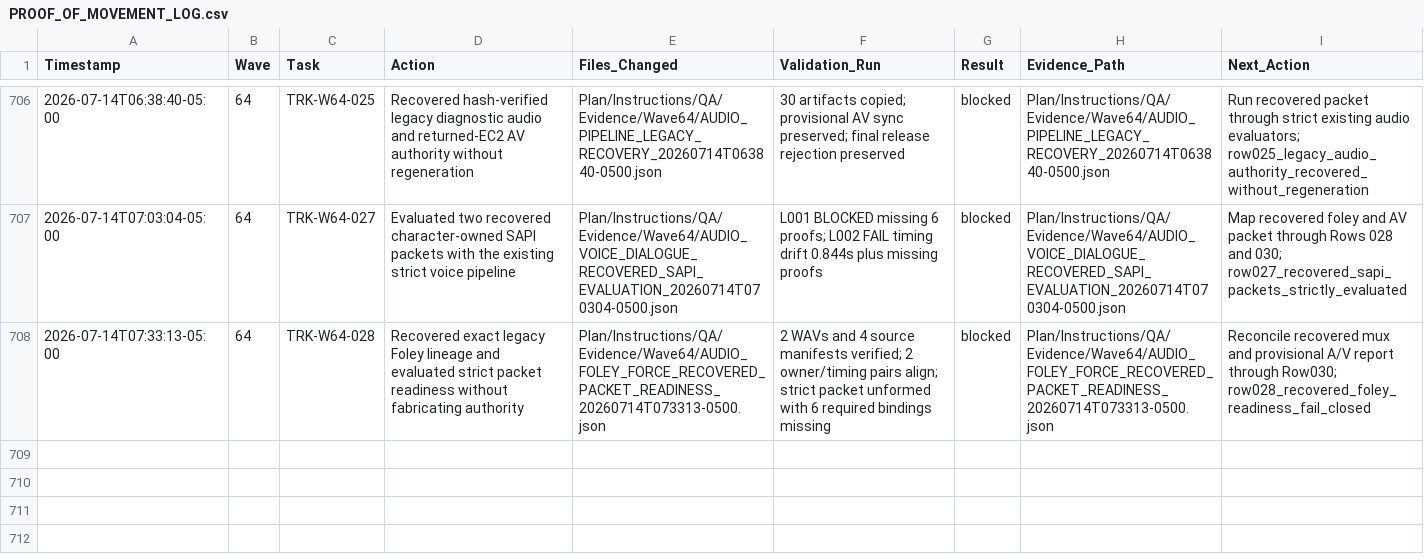
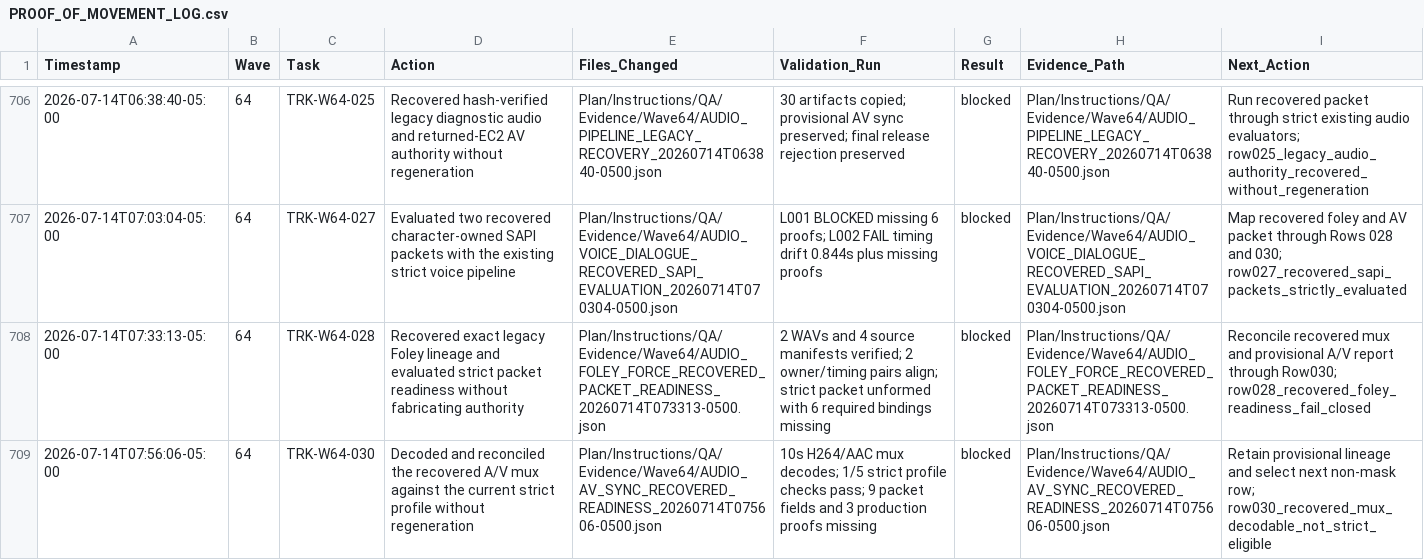
Before and after one commit to KevinSGarrett/Comfy_UI_Main, a CSV file: Plan/Instructions/Hydration_Rehydration/PROOF_OF_MOVEMENT_LOG.csv, drawn as a sheet; only a part is shown, gaps mark what is left out; the diff names each change by its address in the sheet, - before the commit and + after, or states it on an @@ line.

Commit message:
Reconcile recovered A/V sync readiness for Wave64 Row030

```diff
--- a/Plan/Instructions/Hydration_Rehydration/PROOF_OF_MOVEMENT_LOG.csv
+++ b/Plan/Instructions/Hydration_Rehydration/PROOF_OF_MOVEMENT_LOG.csv
+row 709: 2026-07-14T07:56:06-05:00 | 64 | TRK-W64-030 | Decoded and reconciled the recovered A/V mux against the current strict profile without regeneration | Plan/Instructions/QA/Evidence/Wave64/AUDIO_AV_SYNC_RECOVERED_READINESS_20260714T075606-0500.json | 10s H264/AAC mux decodes; 1/5 strict profile checks pass; 9 packet fields and 3 production proofs missing | blocked | Plan/Instructions/QA/Evidence/Wave64/AUDIO_AV_SYNC_RECOVERED_READINESS_20260714T075606-0500.json | Retain provisional lineage and select next non-mask row; row030_recovered_mux_decodable_not_strict_eligible
```
Also changed, not shown: Plan/Items/Waves/Wave64/WAVE64_END_TO_END_STRICT_AI_ITEM_ROWS.csv, Plan/Items/wave64_end_to_end_strict_ai_itemized_list.csv, 12 other files.
